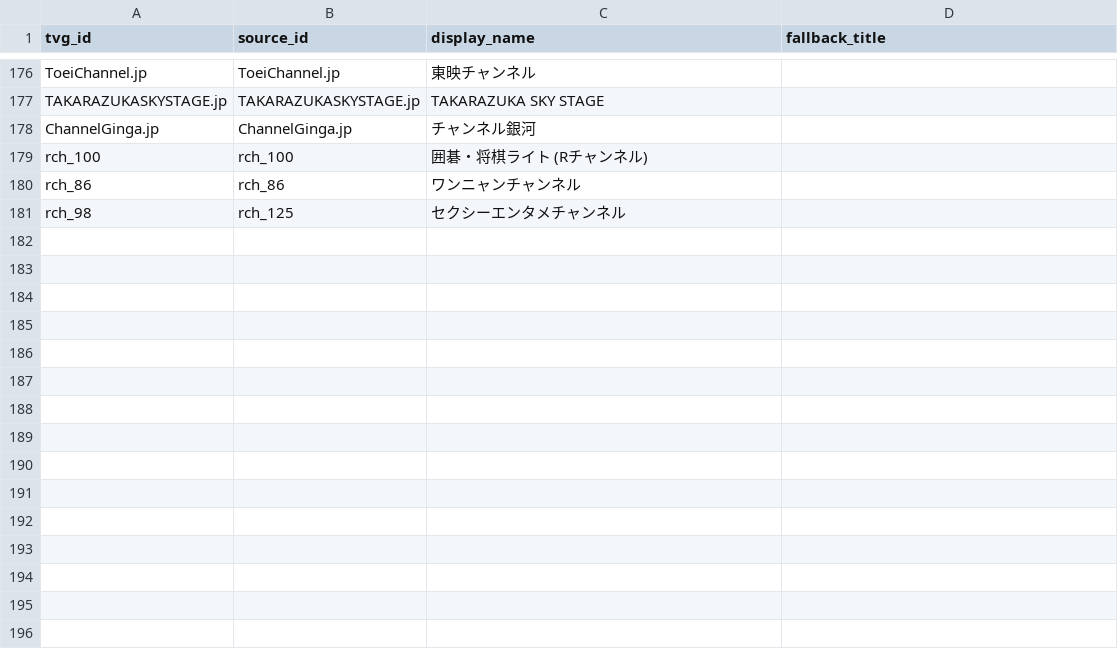
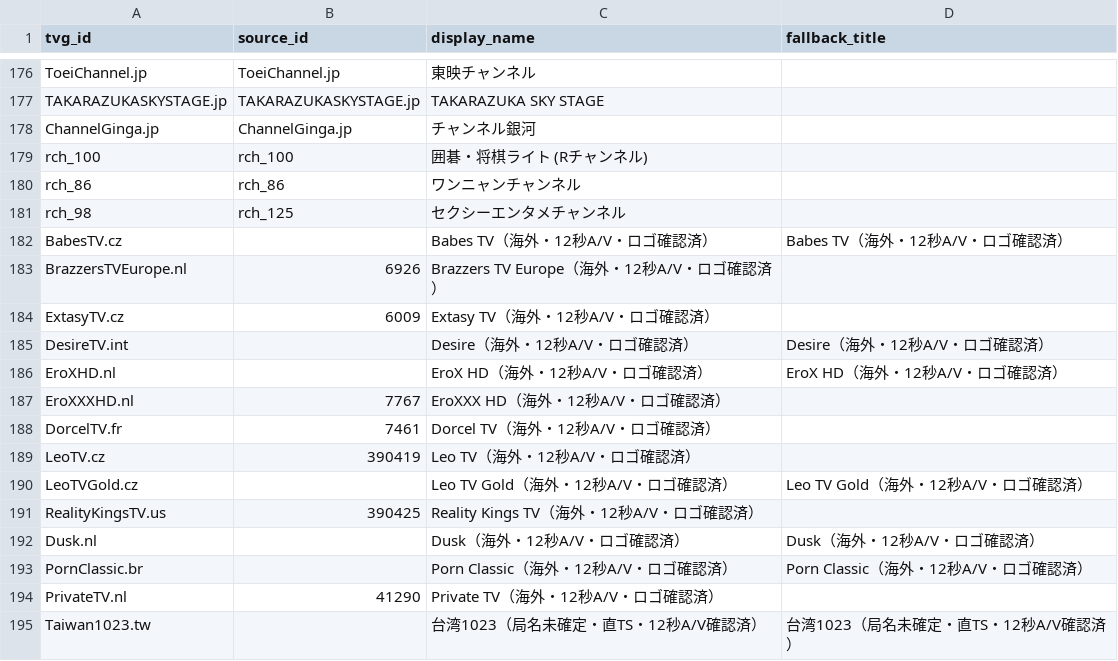
Before and after one commit to ensemble38/japan-iptv-epg, a CSV file: channels.csv, drawn as a sheet; only a part is shown, gaps mark what is left out.

Commit message:
Add verified adult channel routes and guide data

```diff
--- a/channels.csv
+++ b/channels.csv
@@ -181 +181,15 @@
 "rch_98","rch_125","セクシーエンタメチャンネル",""
+"BabesTV.cz","","Babes TV（海外・12秒A/V・ロゴ確認済）","Babes TV（海外・12秒A/V・ロゴ確認済）"
+"BrazzersTVEurope.nl","6926","Brazzers TV Europe（海外・12秒A/V・ロゴ確認済）",""
+"ExtasyTV.cz","6009","Extasy TV（海外・12秒A/V・ロゴ確認済）",""
+"DesireTV.int","","Desire（海外・12秒A/V・ロゴ確認済）","Desire（海外・12秒A/V・ロゴ確認済）"
+"EroXHD.nl","","EroX HD（海外・12秒A/V・ロゴ確認済）","EroX HD（海外・12秒A/V・ロゴ確認済）"
+"EroXXXHD.nl","7767","EroXXX HD（海外・12秒A/V・ロゴ確認済）",""
+"DorcelTV.fr","7461","Dorcel TV（海外・12秒A/V・ロゴ確認済）",""
+"LeoTV.cz","390419","Leo TV（海外・12秒A/V・ロゴ確認済）",""
+"LeoTVGold.cz","","Leo TV Gold（海外・12秒A/V・ロゴ確認済）","Leo TV Gold（海外・12秒A/V・ロゴ確認済）"
+"RealityKingsTV.us","390425","Reality Kings TV（海外・12秒A/V・ロゴ確認済）",""
+"Dusk.nl","","Dusk（海外・12秒A/V・ロゴ確認済）","Dusk（海外・12秒A/V・ロゴ確認済）"
+"PornClassic.br","","Porn Classic（海外・12秒A/V・ロゴ確認済）","Porn Classic（海外・12秒A/V・ロゴ確認済）"
+"PrivateTV.nl","41290","Private TV（海外・12秒A/V・ロゴ確認済）",""
+"Taiwan1023.tw","","台湾1023（局名未確定・直TS・12秒A/V確認済）","台湾1023（局名未確定・直TS・12秒A/V確認済）"
```
Also changed, not shown: 4 other files.
